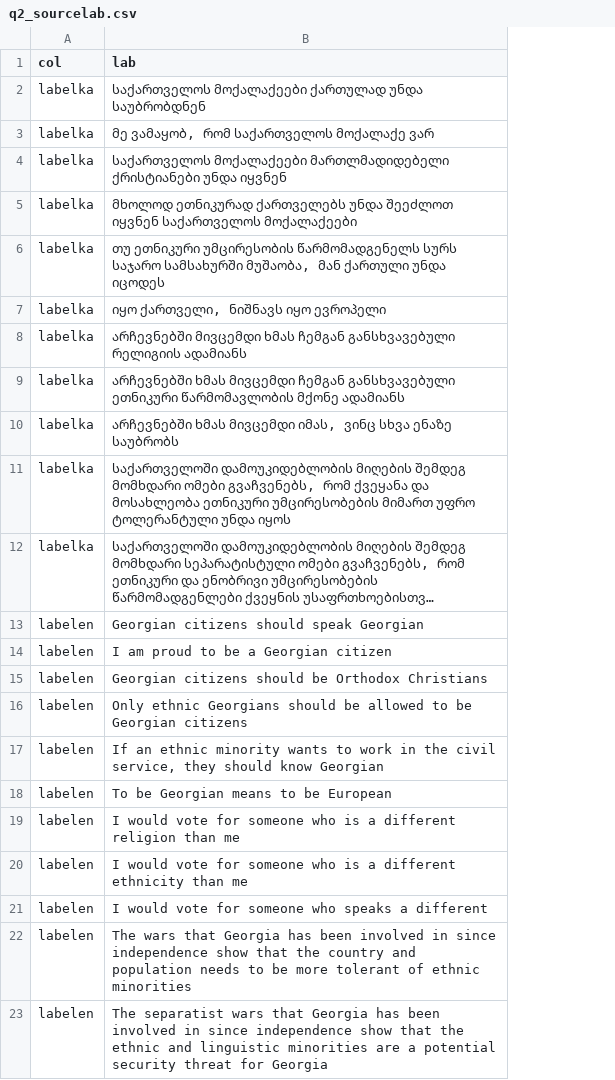
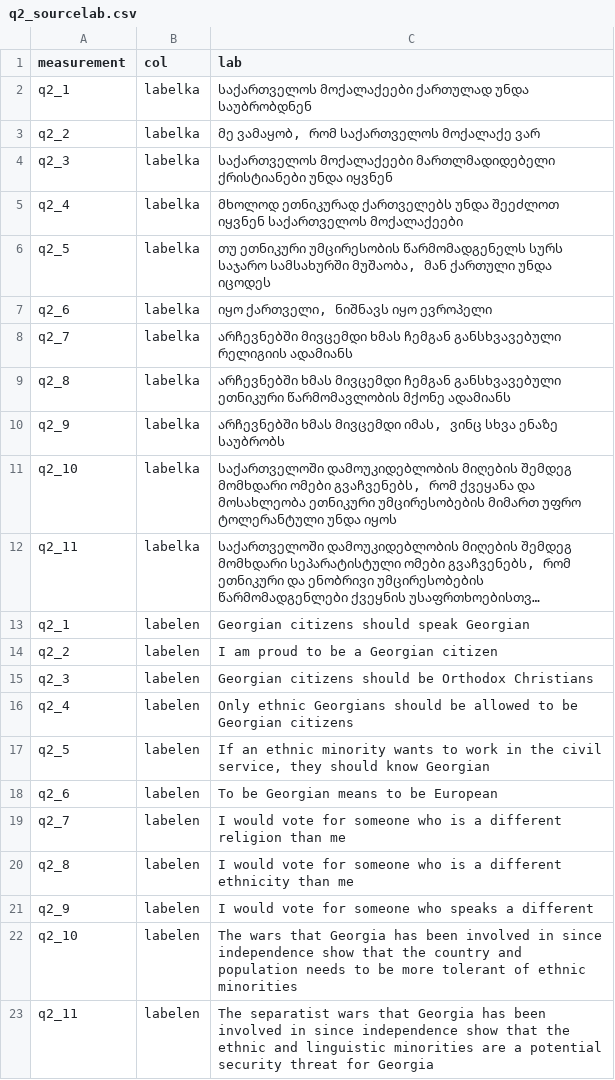
Before and after one commit to crrcgeorgia/odk-tools, a CSV file: random_order/q2_sourcelab.csv, drawn as a sheet; long unchanged cells end in …; the diff names each change by its address in the sheet, - before the commit and + after, or states it on an @@ line.

```diff
--- a/random_order/q2_sourcelab.csv
+++ b/random_order/q2_sourcelab.csv
+column A (measurement), rows 2-23: q2_1 | q2_2 | q2_3 | q2_4 | q2_5 | q2_6 | q2_7 | q2_8 | q2_9 | q2_10 | q2_11 | q2_1 | q2_2 | q2_3 | q2_4 | q2_5 | q2_6 | q2_7 | q2_8 | q2_9 | q2_10 | q2_11
```
Also changed, not shown: 2 other files.
